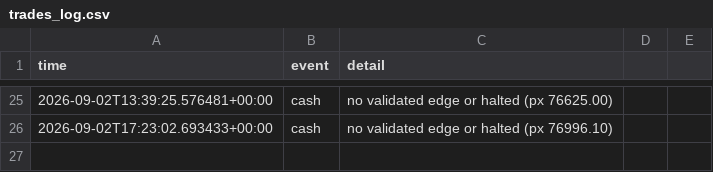
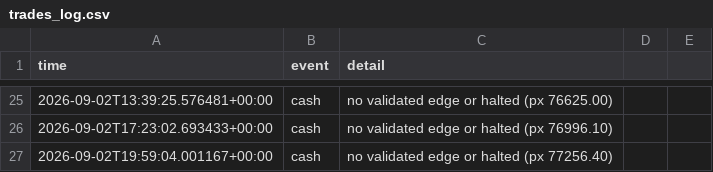
Before and after one commit to Alen9/Test-Trader, a CSV file: trades_log.csv, drawn as a sheet; only a part is shown, gaps mark what is left out; the diff names each change by its address in the sheet, - before the commit and + after, or states it on an @@ line.

Commit message:
update: state, trades, dashboard [skip ci]

```diff
--- a/trades_log.csv
+++ b/trades_log.csv
+row 27: 2026-09-02T19:59:04.001167+00:00 | cash | no validated edge or halted (px 77256.40)
```
Also changed, not shown: equity_history.csv, 3 other files.
